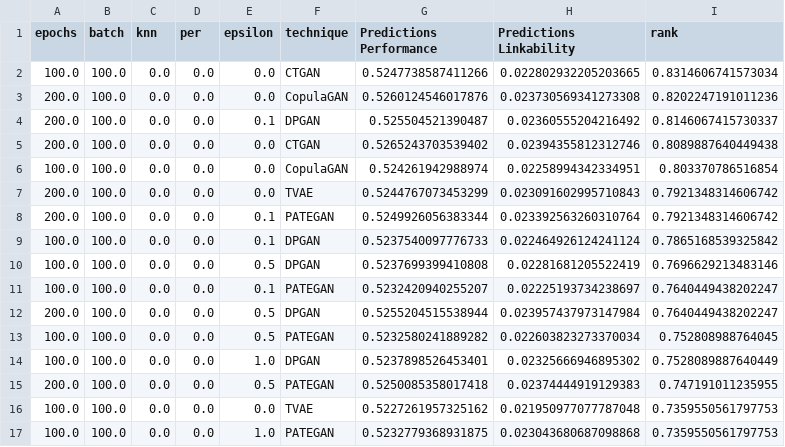
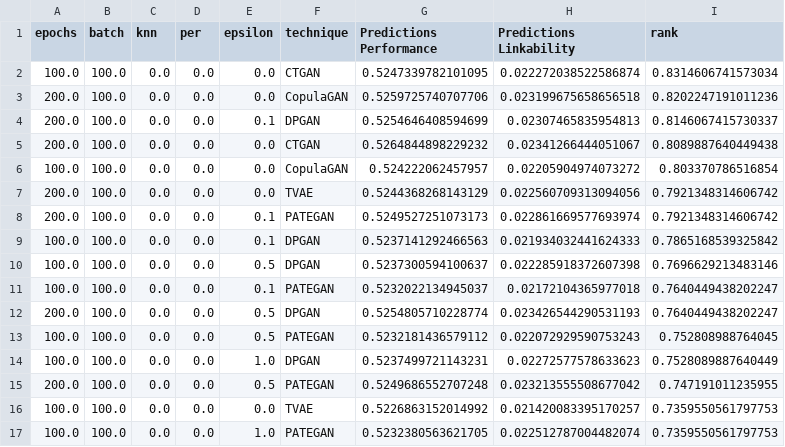
Before and after one commit to tmcarvalho/AUTOPRIV, a CSV file: output_analysis/predictions_Hyperband.csv, drawn as a sheet; only a part is shown; the diff covers the shown part only.

```diff
--- a/output_analysis/predictions_Hyperband.csv
+++ b/output_analysis/predictions_Hyperband.csv
@@ -1,17 +1,17 @@
 epochs,batch,knn,per,epsilon,technique,Predictions Performance,Predictions Linkability,rank
-100.0,100.0,0.0,0.0,0.0,CTGAN,0.5247738587411266,0.022802932205203665,0.8314606741573034
-200.0,100.0,0.0,0.0,0.0,CopulaGAN,0.5260124546017876,0.023730569341273308,0.8202247191011236
-200.0,100.0,0.0,0.0,0.1,DPGAN,0.525504521390487,0.02360555204216492,0.8146067415730337
-200.0,100.0,0.0,0.0,0.0,CTGAN,0.5265243703539402,0.02394355812312746,0.8089887640449438
-100.0,100.0,0.0,0.0,0.0,CopulaGAN,0.524261942988974,0.02258994342334951,0.803370786516854
-200.0,100.0,0.0,0.0,0.0,TVAE,0.5244767073453299,0.023091602995710843,0.7921348314606742
-200.0,100.0,0.0,0.0,0.1,PATEGAN,0.5249926056383344,0.023392563260310764,0.7921348314606742
-100.0,100.0,0.0,0.0,0.1,DPGAN,0.5237540097776733,0.022464926124241124,0.7865168539325842
-100.0,100.0,0.0,0.0,0.5,DPGAN,0.5237699399410808,0.02281681205522419,0.7696629213483146
-100.0,100.0,0.0,0.0,0.1,PATEGAN,0.5232420940255207,0.02225193734238697,0.7640449438202247
-200.0,100.0,0.0,0.0,0.5,DPGAN,0.5255204515538944,0.023957437973147984,0.7640449438202247
-100.0,100.0,0.0,0.0,0.5,PATEGAN,0.5232580241889282,0.022603823273370034,0.752808988764045
-100.0,100.0,0.0,0.0,1.0,DPGAN,0.5237898526453401,0.02325666946895302,0.7528089887640449
-200.0,100.0,0.0,0.0,0.5,PATEGAN,0.5250085358017418,0.02374444919129383,0.747191011235955
-100.0,100.0,0.0,0.0,0.0,TVAE,0.5227261957325162,0.021950977077787048,0.7359550561797753
-100.0,100.0,0.0,0.0,1.0,PATEGAN,0.5232779368931875,0.023043680687098868,0.7359550561797753
+100.0,100.0,0.0,0.0,0.0,CTGAN,0.5247339782101095,0.022272038522586874,0.8314606741573034
+200.0,100.0,0.0,0.0,0.0,CopulaGAN,0.5259725740707706,0.023199675658656518,0.8202247191011236
+200.0,100.0,0.0,0.0,0.1,DPGAN,0.5254646408594699,0.02307465835954813,0.8146067415730337
+200.0,100.0,0.0,0.0,0.0,CTGAN,0.5264844898229232,0.02341266444051067,0.8089887640449438
+100.0,100.0,0.0,0.0,0.0,CopulaGAN,0.524222062457957,0.02205904974073272,0.803370786516854
+200.0,100.0,0.0,0.0,0.0,TVAE,0.5244368268143129,0.022560709313094056,0.7921348314606742
+200.0,100.0,0.0,0.0,0.1,PATEGAN,0.5249527251073173,0.022861669577693974,0.7921348314606742
+100.0,100.0,0.0,0.0,0.1,DPGAN,0.5237141292466563,0.021934032441624333,0.7865168539325842
+100.0,100.0,0.0,0.0,0.5,DPGAN,0.5237300594100637,0.022285918372607398,0.7696629213483146
+100.0,100.0,0.0,0.0,0.1,PATEGAN,0.5232022134945037,0.02172104365977018,0.7640449438202247
+200.0,100.0,0.0,0.0,0.5,DPGAN,0.5254805710228774,0.023426544290531193,0.7640449438202247
+100.0,100.0,0.0,0.0,0.5,PATEGAN,0.5232181436579112,0.022072929590753243,0.752808988764045
+100.0,100.0,0.0,0.0,1.0,DPGAN,0.5237499721143231,0.02272577578633623,0.7528089887640449
+200.0,100.0,0.0,0.0,0.5,PATEGAN,0.5249686552707248,0.023213555508677042,0.747191011235955
+100.0,100.0,0.0,0.0,0.0,TVAE,0.5226863152014992,0.021420083395170257,0.7359550561797753
+100.0,100.0,0.0,0.0,1.0,PATEGAN,0.5232380563621705,0.022512787004482074,0.7359550561797753
```
Also changed, not shown: 146 edited cells elsewhere in this file, output_analysis/predictions_Halving.csv, 3 other files.
